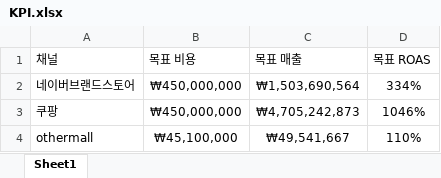
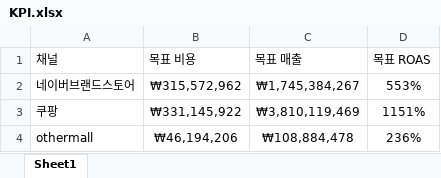
Before and after one commit to performanceteam10-ship-it/REPORT, an Excel workbook: KPI.xlsx, sheet Sheet1, drawn as a sheet; values as stored, in another font and other column widths than the file's, no borders; the diff names each change by its address in the sheet, - before the commit and + after, or states it on an @@ line.

```diff
--- a/KPI.xlsx (sheet Sheet1)
+++ b/KPI.xlsx (sheet Sheet1)
-B2 (목표 비용): ₩450,000,000
+B2 (목표 비용): ₩315,572,962
-C2 (목표 매출): ₩1,503,690,564
+C2 (목표 매출): ₩1,745,384,267
-D2 (목표 ROAS): 334%
+D2 (목표 ROAS): 553%
-B3 (목표 비용): ₩450,000,000
+B3 (목표 비용): ₩331,145,922
-C3 (목표 매출): ₩4,705,242,873
+C3 (목표 매출): ₩3,810,119,469
-D3 (목표 ROAS): 1046%
+D3 (목표 ROAS): 1151%
-B4 (목표 비용): ₩45,100,000
+B4 (목표 비용): ₩46,194,206
-C4 (목표 매출): ₩49,541,667
+C4 (목표 매출): ₩108,884,478
-D4 (목표 ROAS): 110%
+D4 (목표 ROAS): 236%
```
